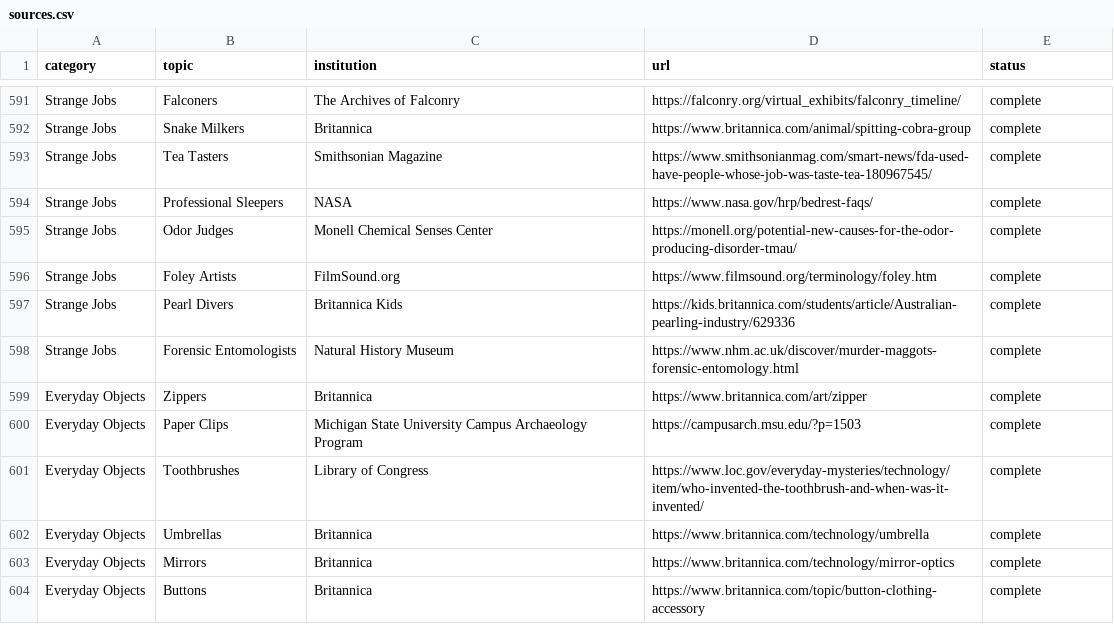
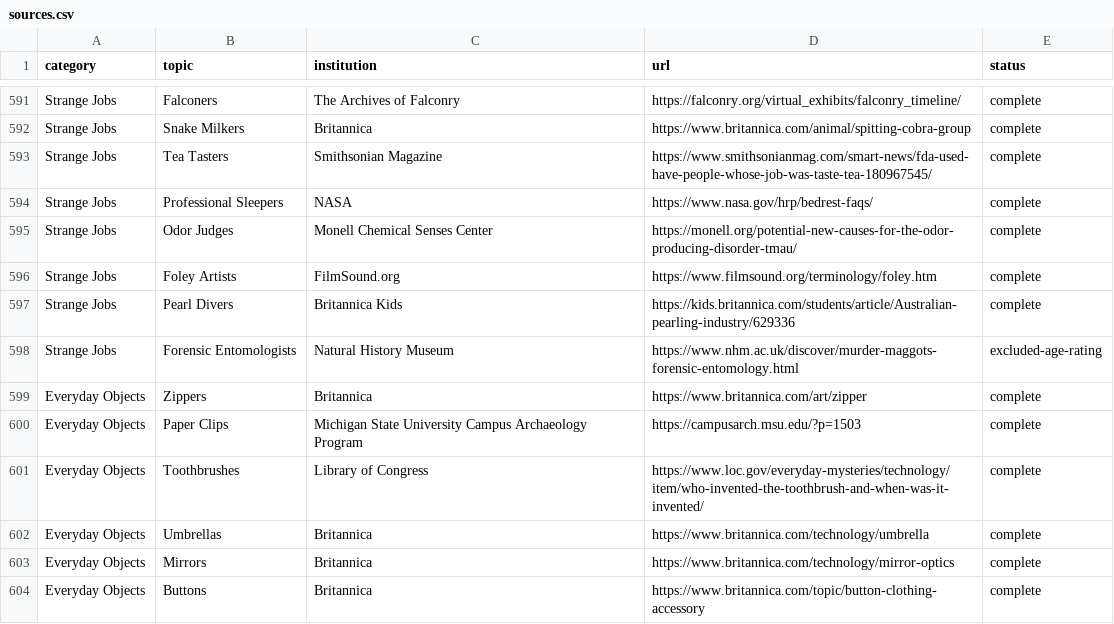
Before and after one commit to xaviersalazar/nib-content-workflow, a CSV file: source-registry/sources.csv, drawn as a sheet; only a part is shown, gaps mark what is left out.

```diff
--- a/source-registry/sources.csv
+++ b/source-registry/sources.csv
@@ -597,3 +597,3 @@ Strange Jobs,Foley Artists,FilmSound.org,https://www.filmsound.org/terminology/f
 Strange Jobs,Pearl Divers,Britannica Kids,https://kids.britannica.com/students/article/Australian-pearling-industry/629336,complete
-Strange Jobs,Forensic Entomologists,Natural History Museum,https://www.nhm.ac.uk/discover/murder-maggots-forensic-entomology.html,complete
+Strange Jobs,Forensic Entomologists,Natural History Museum,https://www.nhm.ac.uk/discover/murder-maggots-forensic-entomology.html,excluded-age-rating
 Everyday Objects,Zippers,Britannica,https://www.britannica.com/art/zipper,complete
```
Also changed, not shown: 9 other files.
